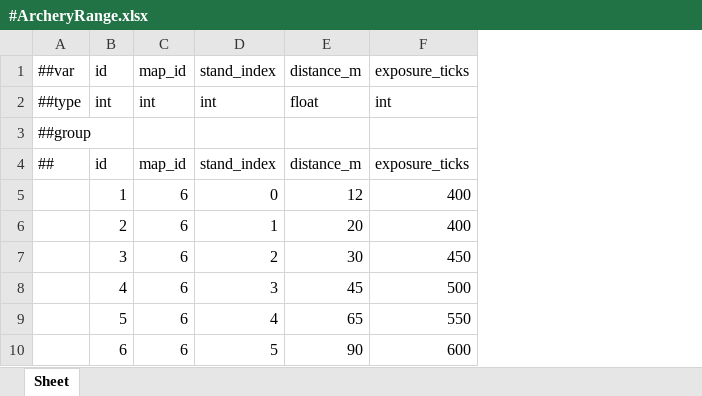
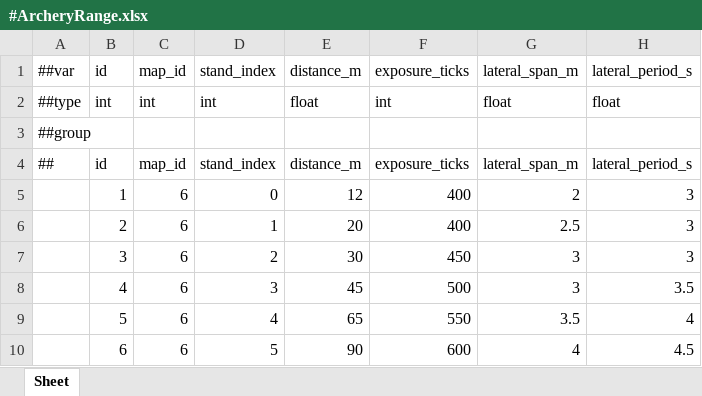
Before and after one commit to Baeinsoo/infrastructure, an Excel workbook: table/Datas/#ArcheryRange.xlsx, sheet Sheet, drawn as a sheet; values as stored, in another font and other column widths than the file's, no borders; the diff names each change by its address in the sheet, - before the commit and + after, or states it on an @@ line.

```diff
--- a/table/Datas/#ArcheryRange.xlsx (sheet Sheet)
+++ b/table/Datas/#ArcheryRange.xlsx (sheet Sheet)
+column G, rows 1-10: lateral_span_m | float |  | lateral_span_m | 2 | 2.5 | 3 | 3 | 3.5 | 4
+column H, rows 1-10: lateral_period_s | float |  | lateral_period_s | 3 | 3 | 3 | 3.5 | 4 | 4.5
```
Also changed, not shown: table/Datas/#ArcheryConfig.xlsx.
